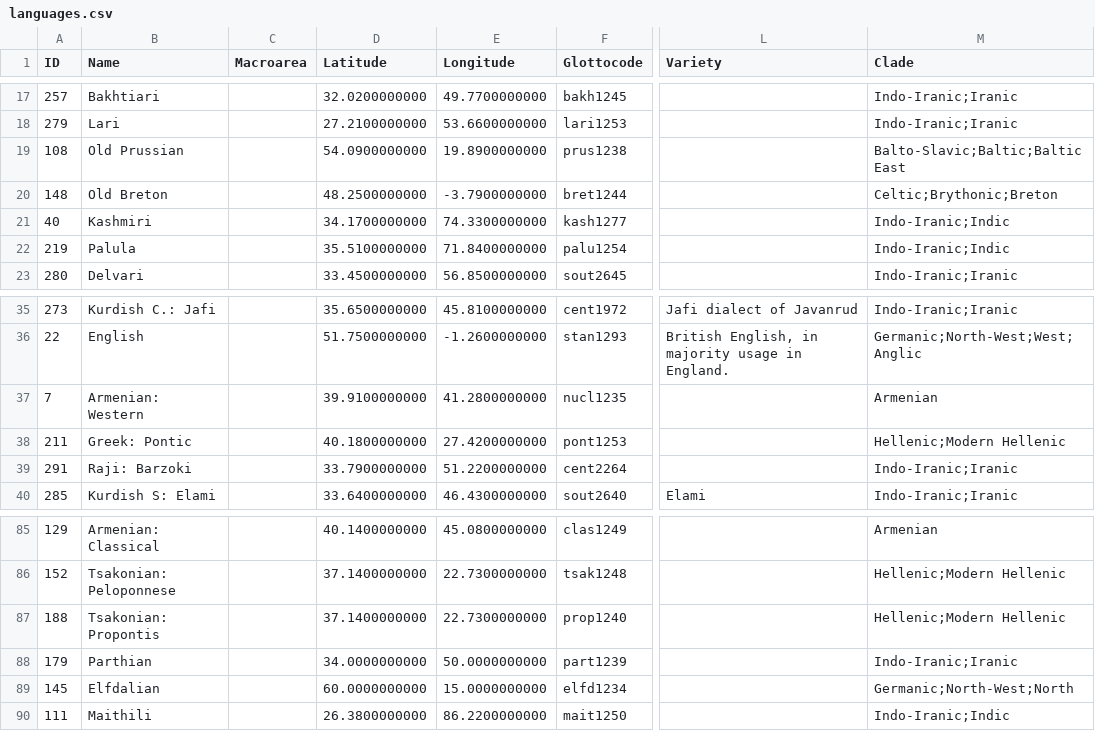
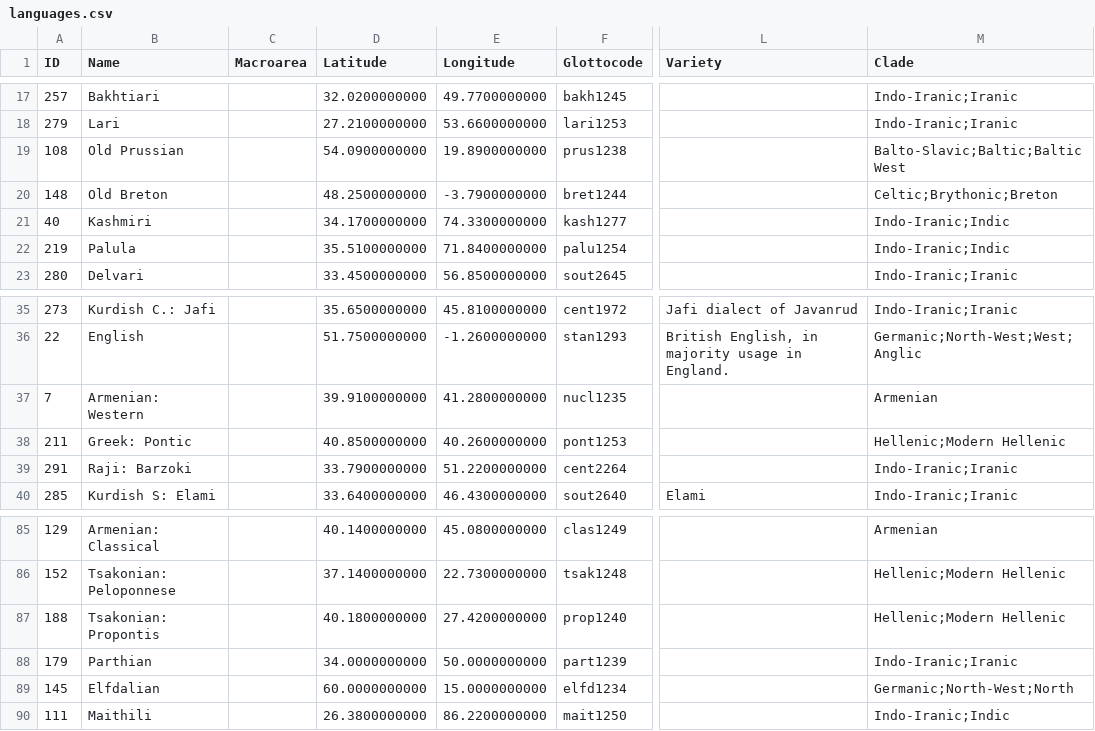
Before and after one commit to lexibank/iecor, a CSV file: cldf/languages.csv, drawn as a sheet; only a part is shown, gaps mark what is left out; the diff names each change by its address in the sheet, - before the commit and + after, or states it on an @@ line.

```diff
--- a/cldf/languages.csv
+++ b/cldf/languages.csv
-M19 (Clade): Balto-Slavic;Baltic;Baltic East
+M19 (Clade): Balto-Slavic;Baltic;Baltic West
-D38 (Latitude): 40.1800000000
+D38 (Latitude): 40.8500000000
-E38 (Longitude): 27.4200000000
+E38 (Longitude): 40.2600000000
-D87 (Latitude): 37.1400000000
+D87 (Latitude): 40.1800000000
-E87 (Longitude): 22.7300000000
+E87 (Longitude): 27.4200000000
```
Also changed, not shown: cldf/clades.csv, raw/clade.csv, 1 other file.
